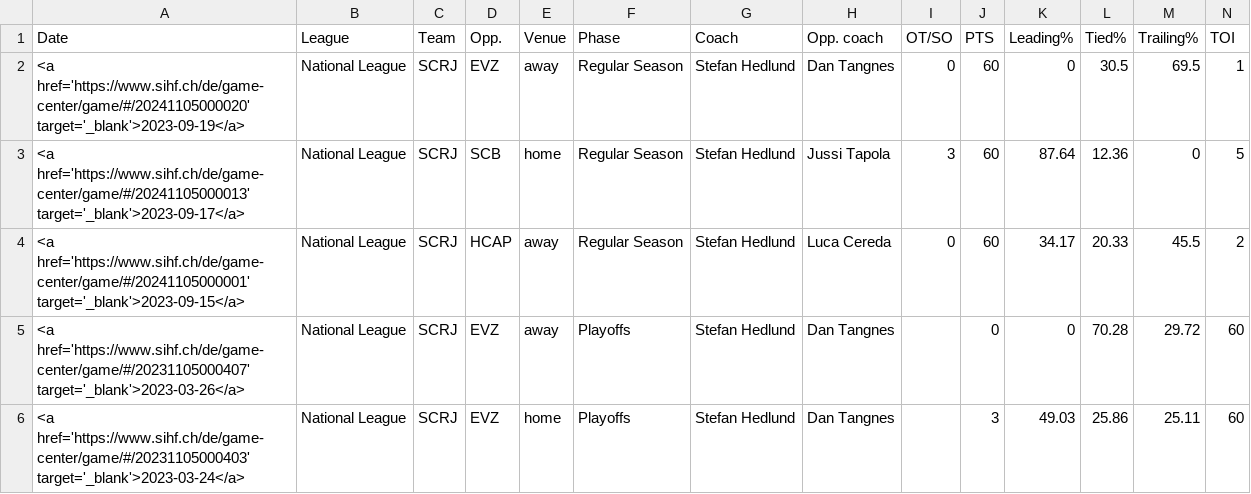
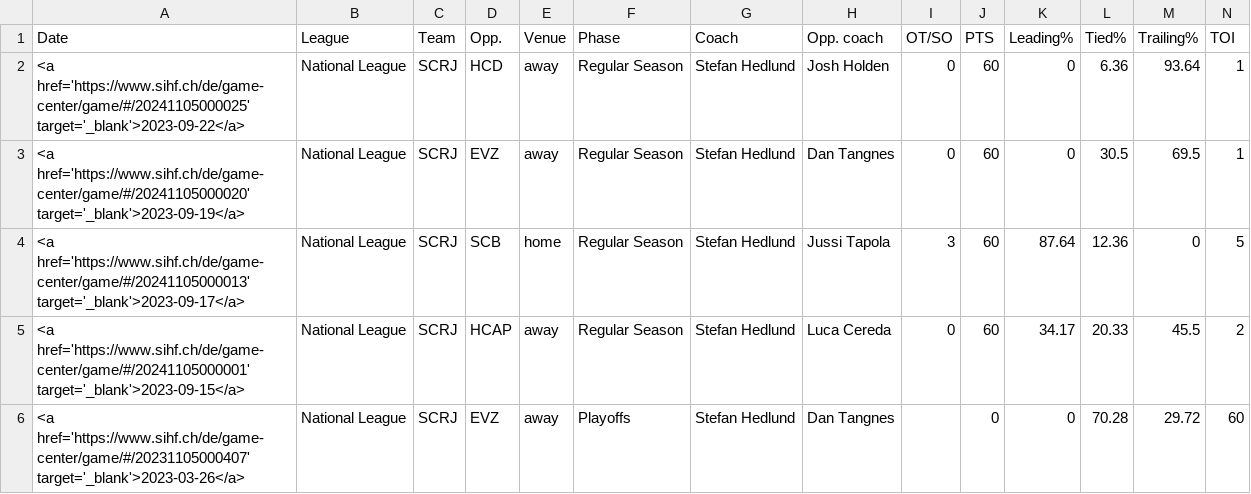
Before and after one commit to drantini/nlpredictor, a CSV file: data/games/SCRJ.csv (was data/games/SCRJ_22_23.csv), drawn as a sheet; only a part is shown; the shorter side is filled out with more unchanged rows; rows hold the shown columns only; the diff names each change by its address in the sheet, - before the commit and + after, or states it on an @@ line.

```diff
--- a/data/games/SCRJ_22_23.csv
+++ b/data/games/SCRJ.csv
+row 2: <a href='https://www.sihf.ch/de/game-center/game/#/20241105000025' target='_blank'>2023-09-22</a> | National League | SCRJ | HCD | away | Regular Season | Stefan Hedlund | Josh Holden | 0 | 60 | 0 | 6.36 | 93.64 | 1
```
Also changed, not shown: data/games/EVZ.csv, data/games/HCD.csv, 43 other files.
